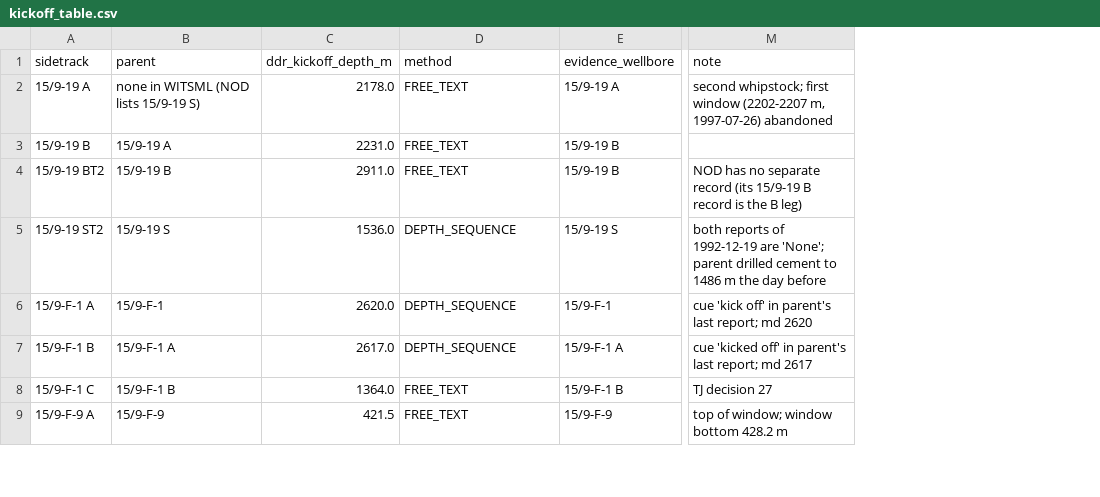
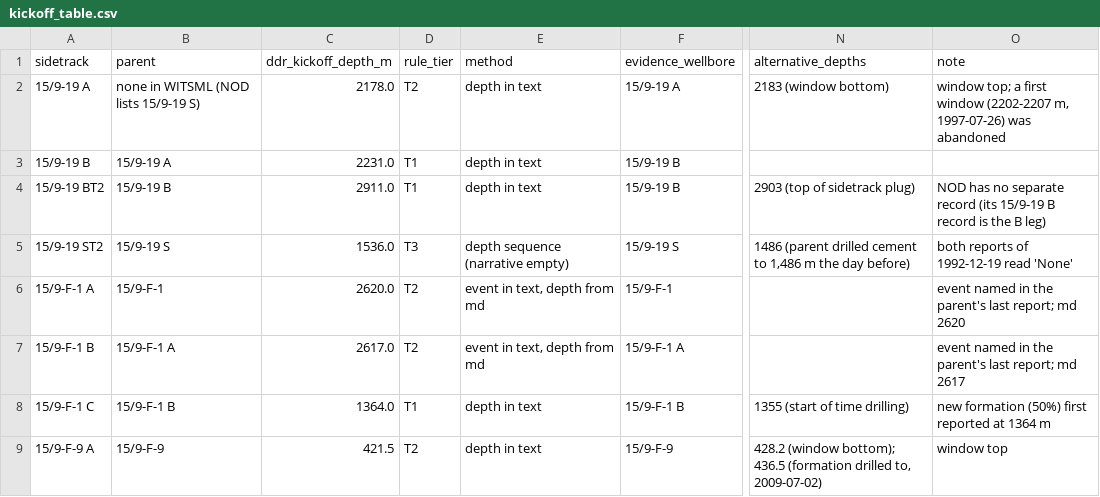
Before and after one commit to 985185/volve-well-construction-timeline, a CSV file: outputs/kickoff_table.csv, drawn as a sheet; only a part is shown, gaps mark what is left out; addresses are those after the commit; the diff covers the shown part only; the diff names each change by its address in the sheet, - before the commit and + after, or states it on an @@ line.

Commit message:
Stage 8b: uniform kick-off rule, sign-off workbook, prompt pack into inputs

```diff
--- a/outputs/kickoff_table.csv
+++ b/outputs/kickoff_table.csv
+column D (rule_tier), rows 2-9: T2 | T1 | T1 | T3 | T2 | T2 | T1 | T2
+column N (alternative_depths), rows 2-9: 2183 (window bottom) |  | 2903 (top of sidetrack plug) | 1486 (parent drilled cement to 1,486 m the day before) |  |  | 1355 (start of time drilling) | 428.2 (window bottom); 436.5 (formation drilled to, 2009-07-02)
-E2:E4 (method): FREE_TEXT
+E2:E4 (method): depth in text
-O2 (note): second whipstock; first window (2202-2207 m, 1997-07-26) abandoned
+O2 (note): window top; a first window (2202-2207 m, 1997-07-26) was abandoned
-E5 (method): DEPTH_SEQUENCE
+E5 (method): depth sequence (narrative empty)
-O5 (note): …of 1992-12-19 are 'None'; parent drilled cement to 1486 m the day before
+O5 (note): …of 1992-12-19 read 'None'
-E6:E7 (method): DEPTH_SEQUENCE
+E6:E7 (method): event in text, depth from md
-O6 (note): cue 'kick off' in parent's last…
+O6 (note): event named in the parent's last…
-O7 (note): cue 'kicked off' in parent's last…
+O7 (note): event named in the parent's last…
-E8:E9 (method): FREE_TEXT
+E8:E9 (method): depth in text
-O8 (note): TJ decision 27
+O8 (note): new formation (50%) first reported at 1364 m
-O9 (note): top of window; window bottom 428.2 m
+O9 (note): window top
```
Also changed, not shown: 14 edited cells elsewhere in this file, 6 other files.
